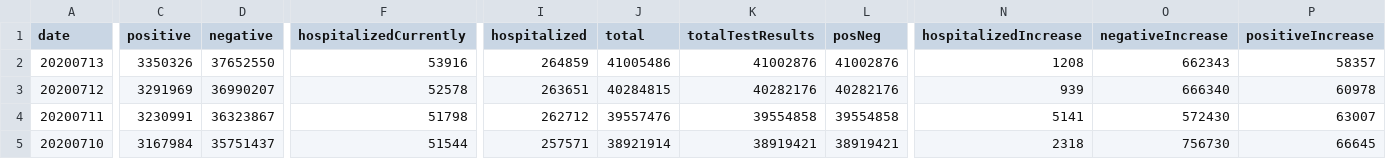
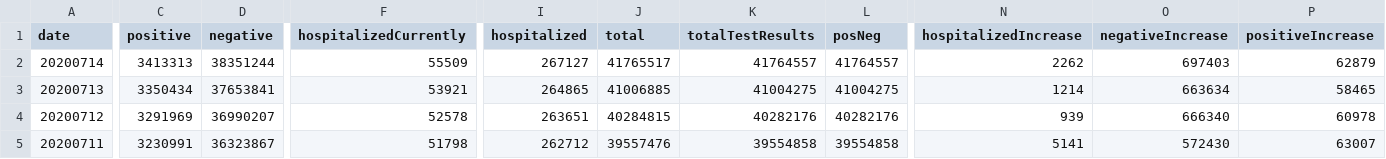
Before and after one commit to danap/ajqvue-covid19-tracking-db, a CSV file: data/us-daily/us-daily-01.csv, drawn as a sheet; only a part is shown, gaps mark what is left out; the shorter side is filled out with more unchanged rows; addresses are those after the commit; rows hold the shown columns only; the diff covers the shown part only; the diff names each change by its address in the sheet, - before the commit and + after, or states it on an @@ line.

```diff
--- a/data/us-daily/us-daily-01.csv
+++ b/data/us-daily/us-daily-01.csv
+row 2: 20200714 | 3413313 | 38351244 | 55509 | 267127 | 41765517 | 41764557 | 41764557 | 2262 | 697403 | 62879
-C3 (positive): 3350326
+C3 (positive): 3350434
-D3 (negative): 37652550
+D3 (negative): 37653841
-F3 (hospitalizedCurrently): 53916
+F3 (hospitalizedCurrently): 53921
-I3 (hospitalized): 264859
+I3 (hospitalized): 264865
-J3 (total): 41005486
+J3 (total): 41006885
-K3 (totalTestResults): 41002876
+K3 (totalTestResults): 41004275
-L3 (posNeg): 41002876
+L3 (posNeg): 41004275
-N3 (hospitalizedIncrease): 1208
+N3 (hospitalizedIncrease): 1214
-O3 (negativeIncrease): 662343
+O3 (negativeIncrease): 663634
-P3 (positiveIncrease): 58357
+P3 (positiveIncrease): 58465
```
Also changed, not shown: 1 edited cell elsewhere in this file, data/states-daily/states-daily-01.csv, data/us-daily/us-daily.csv, 2 other files.
